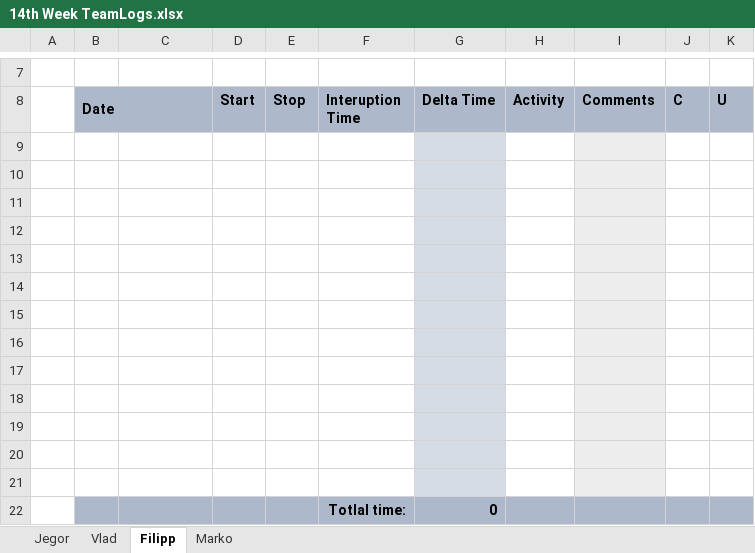
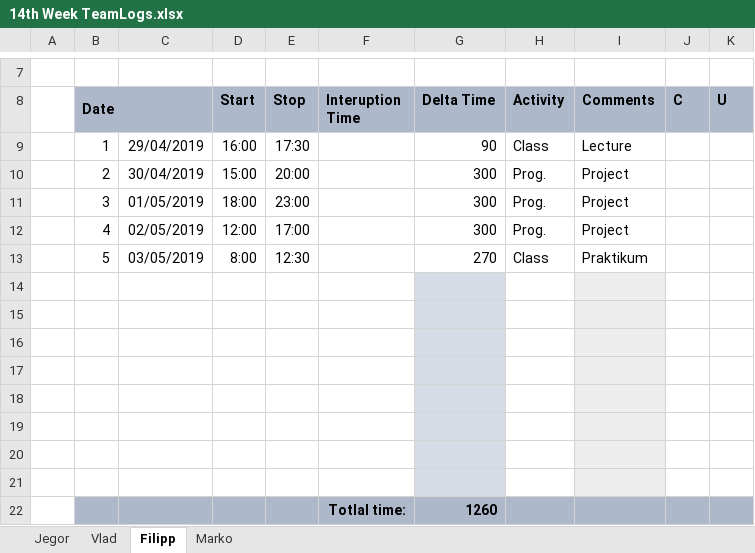
Before and after one commit to MaJogi/HospitalRegistryVer2, an Excel workbook: Logs/14th Week TeamLogs.xlsx, sheet Filipp, drawn as a sheet; only a part is shown, gaps mark what is left out; values as stored, in another font and other column widths than the file's, no borders; removed rows and columns are numbered as before the commit, all else as after; the diff names each change by its address in the sheet, - before the commit and + after, or states it on an @@ line.

Commit message:
Complete logs for 14 week

```diff
--- a/Logs/14th Week TeamLogs.xlsx (sheet Filipp)
+++ b/Logs/14th Week TeamLogs.xlsx (sheet Filipp)
+row 9:  | 1 | 29/04/2019 | 16:00 | 17:30 |  | 90 | Class | Lecture
+row 10:  | 2 | 30/04/2019 | 15:00 | 20:00 |  | 300 | Prog. | Project
+row 11:  | 3 | 01/05/2019 | 18:00 | 23:00 |  | 300 | Prog. | Project
+row 12:  | 4 | 02/05/2019 | 12:00 | 17:00 |  | 300 | Prog. | Project
+row 13:  | 5 | 03/05/2019 | 8:00 | 12:30 |  | 270 | Class | Praktikum
-B22:F22 fill: none
+B22:F22 fill: #ADB9CA
-row 22: (empty)
+row 22:  |  |  |  |  | Totlal time: | 1260
-G22 fill: #D6DCE5
+G22 fill: #ADB9CA
-H22 fill: none
+H22 fill: #ADB9CA
-I22 fill: #EDEDED
+I22 fill: #ADB9CA
-J22:K22 fill: none
+J22:K22 fill: #ADB9CA
-row 18: (empty)
-row 19: (empty)
-row 20: (empty)
-row 21: (empty)
-row 22:  |  |  |  |  | Totlal time: | 0
```
Also changed, not shown: sheet Marko.
